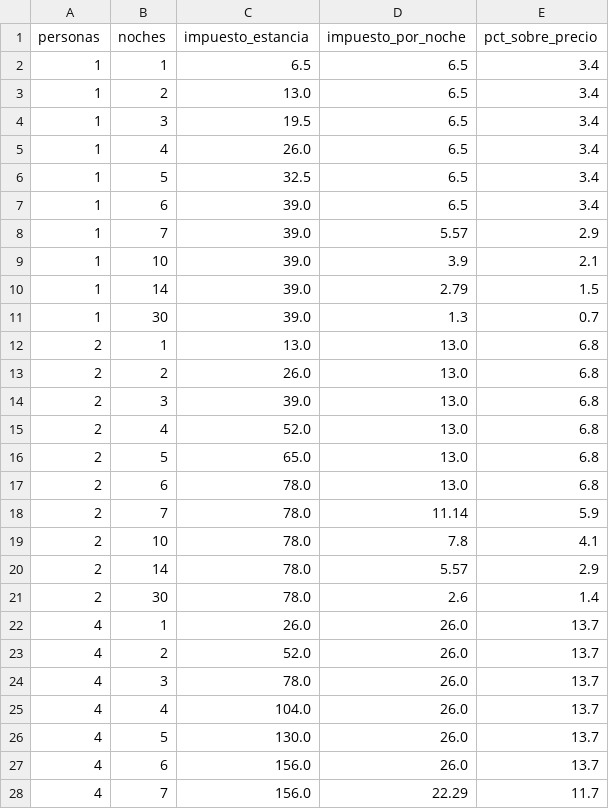
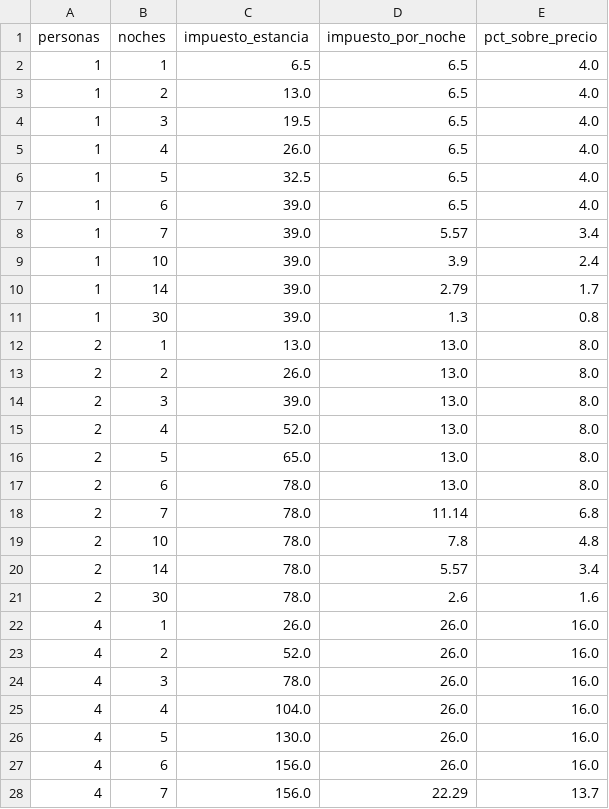
Before and after one commit to MikelCerio/revenue-intelligence-airbnb, a CSV file: outputs/bilbao/p3_impuesto_escenarios.csv, drawn as a sheet; only a part is shown; the diff covers the shown part only.

```diff
--- a/outputs/bilbao/p3_impuesto_escenarios.csv
+++ b/outputs/bilbao/p3_impuesto_escenarios.csv
@@ -1,28 +1,28 @@
 personas,noches,impuesto_estancia,impuesto_por_noche,pct_sobre_precio
-1,1,6.5,6.5,3.4
-1,2,13.0,6.5,3.4
-1,3,19.5,6.5,3.4
-1,4,26.0,6.5,3.4
-1,5,32.5,6.5,3.4
-1,6,39.0,6.5,3.4
-1,7,39.0,5.57,2.9
-1,10,39.0,3.9,2.1
-1,14,39.0,2.79,1.5
-1,30,39.0,1.3,0.7
-2,1,13.0,13.0,6.8
-2,2,26.0,13.0,6.8
-2,3,39.0,13.0,6.8
-2,4,52.0,13.0,6.8
-2,5,65.0,13.0,6.8
-2,6,78.0,13.0,6.8
-2,7,78.0,11.14,5.9
-2,10,78.0,7.8,4.1
-2,14,78.0,5.57,2.9
-2,30,78.0,2.6,1.4
-4,1,26.0,26.0,13.7
-4,2,52.0,26.0,13.7
-4,3,78.0,26.0,13.7
-4,4,104.0,26.0,13.7
-4,5,130.0,26.0,13.7
-4,6,156.0,26.0,13.7
-4,7,156.0,22.29,11.7
+1,1,6.5,6.5,4.0
+1,2,13.0,6.5,4.0
+1,3,19.5,6.5,4.0
+1,4,26.0,6.5,4.0
+1,5,32.5,6.5,4.0
+1,6,39.0,6.5,4.0
+1,7,39.0,5.57,3.4
+1,10,39.0,3.9,2.4
+1,14,39.0,2.79,1.7
+1,30,39.0,1.3,0.8
+2,1,13.0,13.0,8.0
+2,2,26.0,13.0,8.0
+2,3,39.0,13.0,8.0
+2,4,52.0,13.0,8.0
+2,5,65.0,13.0,8.0
+2,6,78.0,13.0,8.0
+2,7,78.0,11.14,6.8
+2,10,78.0,7.8,4.8
+2,14,78.0,5.57,3.4
+2,30,78.0,2.6,1.6
+4,1,26.0,26.0,16.0
+4,2,52.0,26.0,16.0
+4,3,78.0,26.0,16.0
+4,4,104.0,26.0,16.0
+4,5,130.0,26.0,16.0
+4,6,156.0,26.0,16.0
+4,7,156.0,22.29,13.7
```
Also changed, not shown: 3 edited cells elsewhere in this file, outputs/bilbao/p2_ingreso_distrito.csv, outputs/bilbao/p4_costes_distrito.csv, 6 other files.
